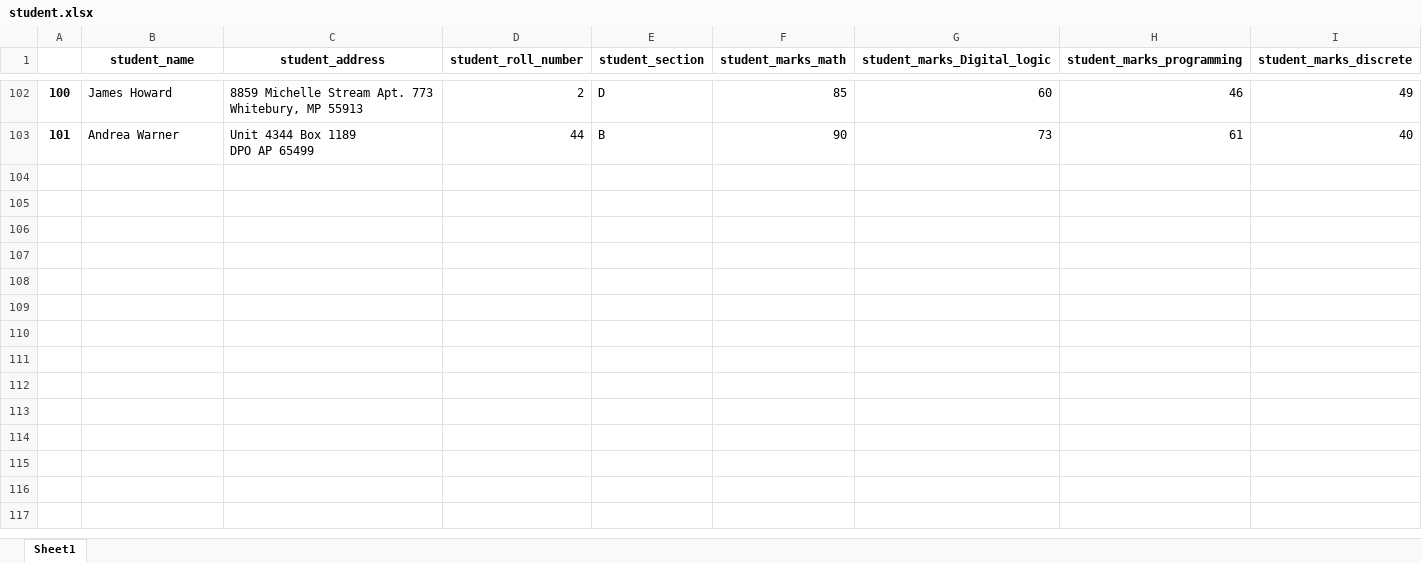
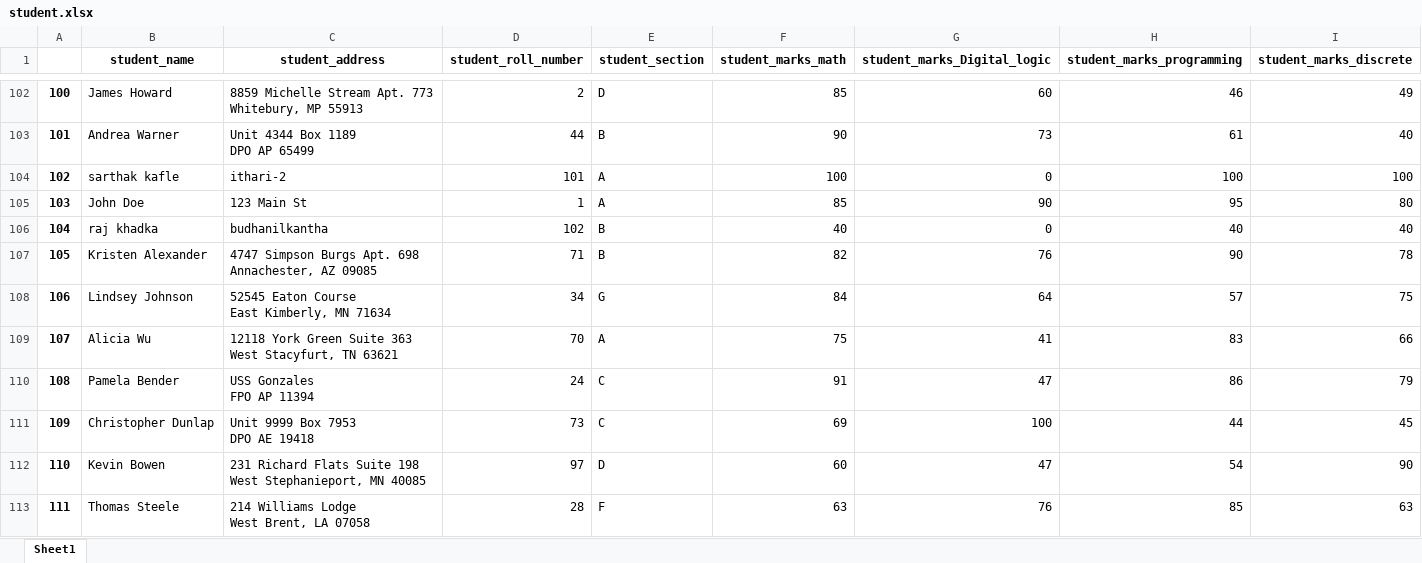
Before and after one commit to sarthak-kafle/report_card, an Excel workbook: student.xlsx, sheet Sheet1, drawn as a sheet; only a part is shown, gaps mark what is left out; values as stored, in another font and other column widths than the file's, no borders; ↵ is a line break in a cell; the diff covers the shown part only; the diff names each change by its address in the sheet, - before the commit and + after, or states it on an @@ line.

Commit message:
working on importing the data from exel file

```diff
--- a/student.xlsx (sheet Sheet1)
+++ b/student.xlsx (sheet Sheet1)
+row 104: 102 | sarthak kafle | ithari-2 | 101 | A | 100 | 0 | 100 | 100
+row 105: 103 | John Doe | 123 Main St | 1 | A | 85 | 90 | 95 | 80
+row 106: 104 | raj khadka | budhanilkantha | 102 | B | 40 | 0 | 40 | 40
+row 107: 105 | Kristen Alexander | 4747 Simpson Burgs Apt. 698 ↵ Annachester, AZ 09085 | 71 | B | 82 | 76 | 90 | 78
+row 108: 106 | Lindsey Johnson | 52545 Eaton Course ↵ East Kimberly, MN 71634 | 34 | G | 84 | 64 | 57 | 75
+row 109: 107 | Alicia Wu | 12118 York Green Suite 363 ↵ West Stacyfurt, TN 63621 | 70 | A | 75 | 41 | 83 | 66
+row 110: 108 | Pamela Bender | USS Gonzales ↵ FPO AP 11394 | 24 | C | 91 | 47 | 86 | 79
+row 111: 109 | Christopher Dunlap | Unit 9999 Box 7953 ↵ DPO AE 19418 | 73 | C | 69 | 100 | 44 | 45
+row 112: 110 | Kevin Bowen | 231 Richard Flats Suite 198 ↵ West Stephanieport, MN 40085 | 97 | D | 60 | 47 | 54 | 90
+row 113: 111 | Thomas Steele | 214 Williams Lodge ↵ West Brent, LA 07058 | 28 | F | 63 | 76 | 85 | 63
```
Also changed, not shown: 93 added rows, 1 removed row and 2 edited cells elsewhere in this sheet, 9 other files.
